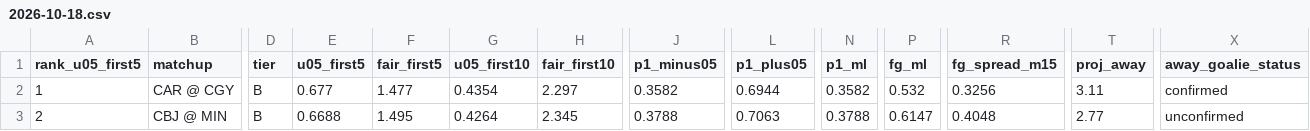
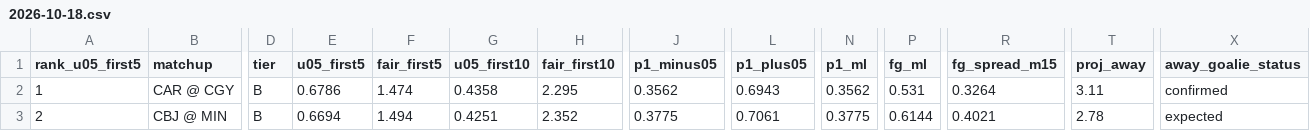
Before and after one commit to Moneyg604/nhl-early-goal, a CSV file: docs/days/2026-10-18.csv, drawn as a sheet; only a part is shown, gaps mark what is left out; the diff names each change by its address in the sheet, - before the commit and + after, or states it on an @@ line.

```diff
--- a/docs/days/2026-10-18.csv
+++ b/docs/days/2026-10-18.csv
-E2 (u05_first5): 0.677
+E2 (u05_first5): 0.6786
-F2 (fair_first5): 1.477
+F2 (fair_first5): 1.474
-G2 (u05_first10): 0.4354
+G2 (u05_first10): 0.4358
-H2 (fair_first10): 2.297
+H2 (fair_first10): 2.295
-J2 (p1_minus05): 0.3582
+J2 (p1_minus05): 0.3562
-L2 (p1_plus05): 0.6944
+L2 (p1_plus05): 0.6943
-N2 (p1_ml): 0.3582
+N2 (p1_ml): 0.3562
-P2 (fg_ml): 0.532
+P2 (fg_ml): 0.531
-R2 (fg_spread_m15): 0.3256
+R2 (fg_spread_m15): 0.3264
-E3 (u05_first5): 0.6688
+E3 (u05_first5): 0.6694
-F3 (fair_first5): 1.495
+F3 (fair_first5): 1.494
-G3 (u05_first10): 0.4264
+G3 (u05_first10): 0.4251
-H3 (fair_first10): 2.345
+H3 (fair_first10): 2.352
-J3 (p1_minus05): 0.3788
+J3 (p1_minus05): 0.3775
-L3 (p1_plus05): 0.7063
+L3 (p1_plus05): 0.7061
-N3 (p1_ml): 0.3788
+N3 (p1_ml): 0.3775
-P3 (fg_ml): 0.6147
+P3 (fg_ml): 0.6144
-R3 (fg_spread_m15): 0.4048
+R3 (fg_spread_m15): 0.4021
-T3 (proj_away): 2.77
+T3 (proj_away): 2.78
-X3 (away_goalie_status): unconfirmed
+X3 (away_goalie_status): expected
```
Also changed, not shown: docs/days/2026-10-19.csv, docs/days/2026-10-20.csv, 30 other files.
